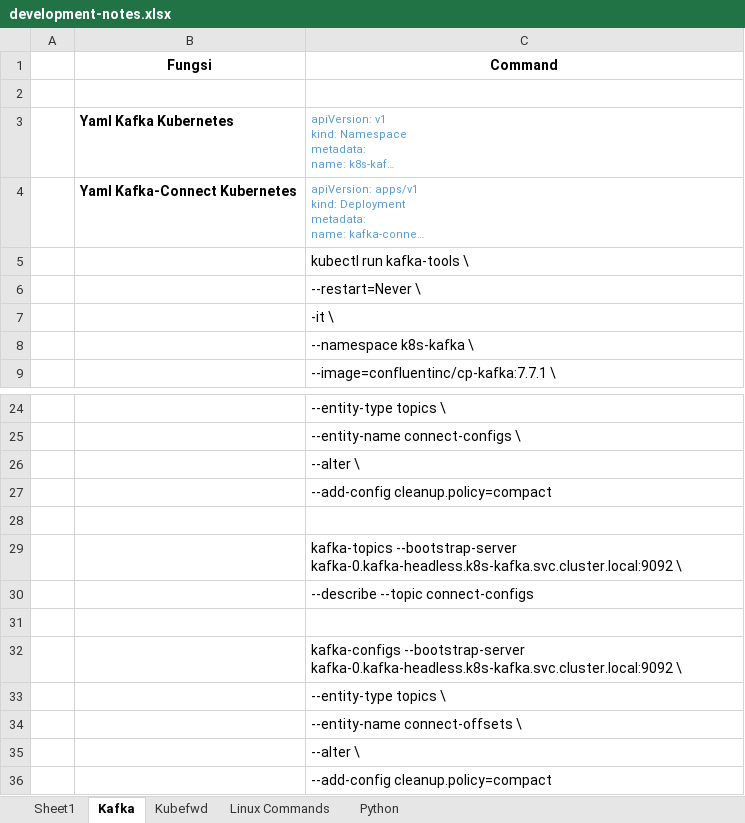
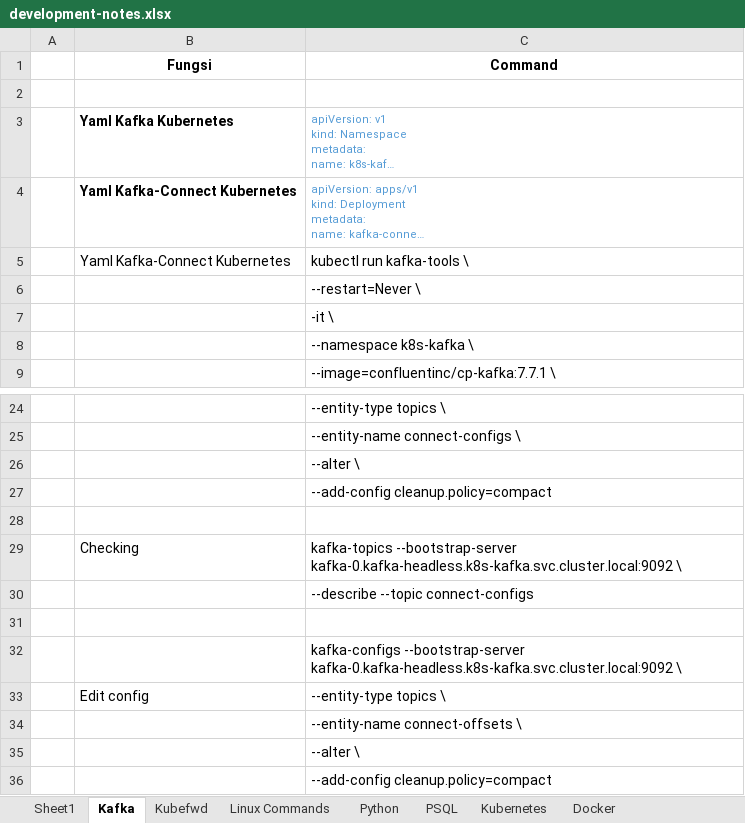
Before and after one commit to shofwa123/development-notes, an Excel workbook: development-notes.xlsx, sheet Kafka, drawn as a sheet; only a part is shown, gaps mark what is left out; long unchanged cells end in …; values as stored, in another font and other column widths than the file's, no borders; the diff covers the shown part only; the diff names each change by its address in the sheet, - before the commit and + after, or states it on an @@ line.

Commit message:
Add kubernetes sheet

```diff
--- a/development-notes.xlsx (sheet Kafka)
+++ b/development-notes.xlsx (sheet Kafka)
+sheet tab: PSQL
+sheet tab: Kubernetes
+sheet tab: Docker
-B5 (Fungsi): (empty)
+B5 (Fungsi): Yaml Kafka-Connect Kubernetes
-B29 (Fungsi): (empty)
+B29 (Fungsi): Checking
-B33 (Fungsi): (empty)
+B33 (Fungsi): Edit config
```
Also changed, not shown: 1 added row, 65 removed rows and 12 edited cells elsewhere in this sheet, other sheet tabs, 1 other file.
